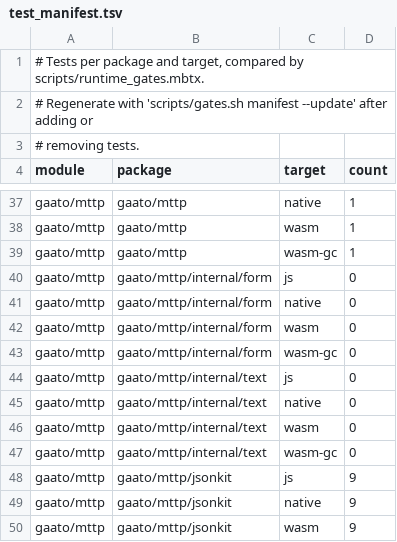
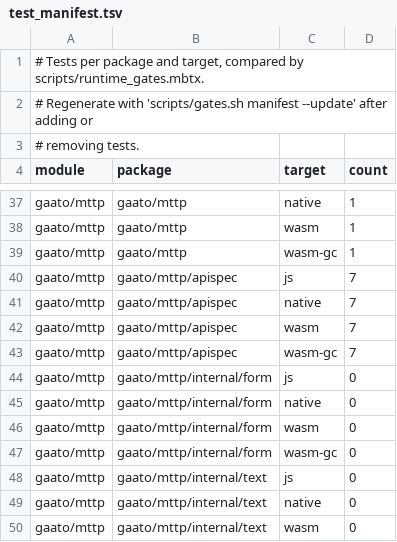
Before and after one commit to gaato/mttp, a TSV file: scripts/test_manifest.tsv, drawn as a sheet; only a part is shown, gaps mark what is left out; the shorter side is filled out with more unchanged rows; the diff names each change by its address in the sheet, - before the commit and + after, or states it on an @@ line.

Commit message:
Add mttp apispec, the OpenAPI 3.1 document model
Port gaato/mttp/apispec (design sections 3.4 and 4.9) as an
experimental package, with scripts/gen_apispec.mbtx generating the
record codecs from a field table; the gates check it is up to date.

Changes from the reference port:
- Fields at their empty default (false, [], {}) are omitted on encode
  and restored on decode; `schema`, `openapi` and required fields are
  always written.
- Operation.security is optional: absent inherits, [] removes.
- Info gains summary, termsOfService, contact and license (new Contact
  and License records).
- Extensions are written after the fixed fields and cannot replace
  them.

```diff
--- a/scripts/test_manifest.tsv
+++ b/scripts/test_manifest.tsv
+row 40: gaato/mttp | gaato/mttp/apispec | js | 7
+row 41: gaato/mttp | gaato/mttp/apispec | native | 7
+row 42: gaato/mttp | gaato/mttp/apispec | wasm | 7
+row 43: gaato/mttp | gaato/mttp/apispec | wasm-gc | 7
```
Also changed, not shown: 10 other files.
